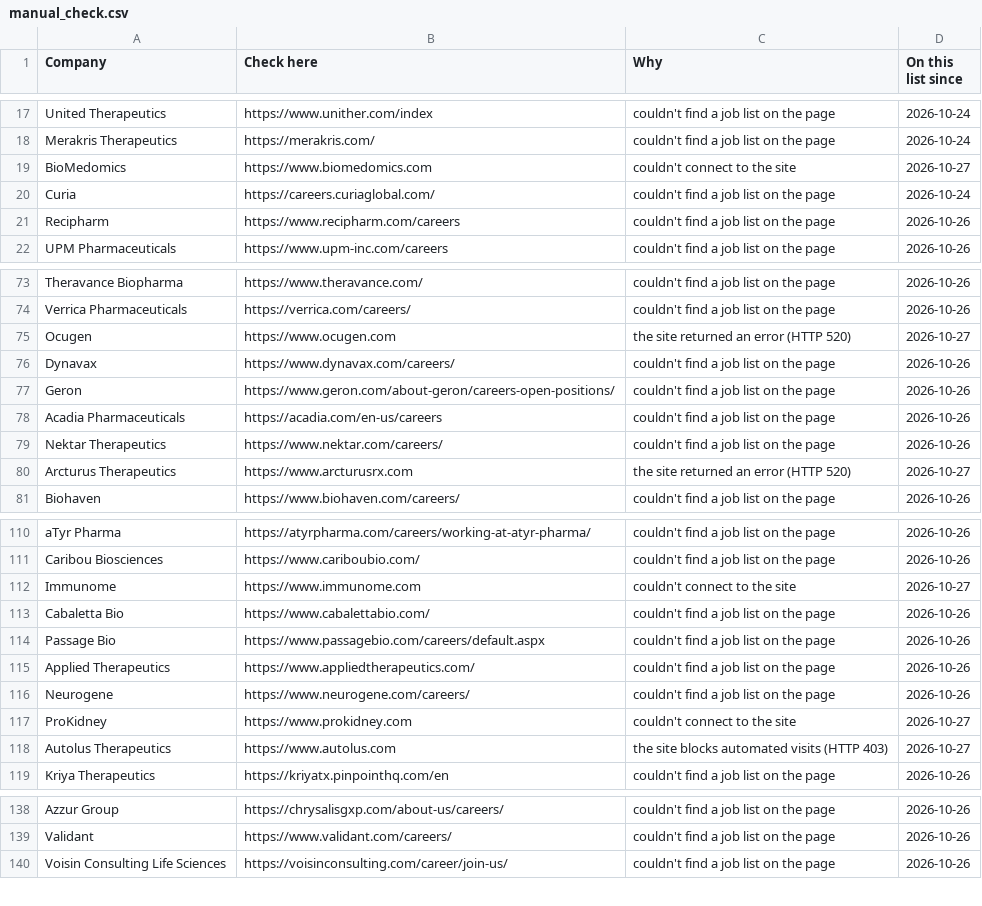
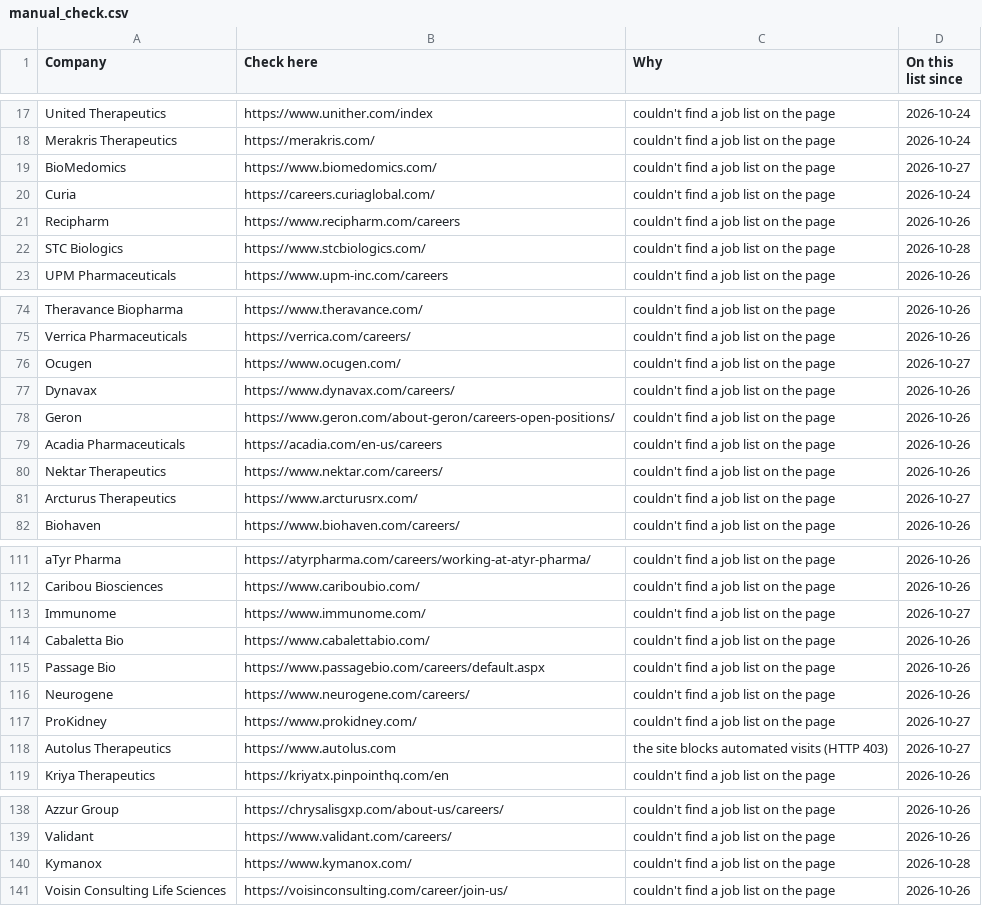
Before and after one commit to arkit-reg/Job_Watch_21, a CSV file: manual_check.csv, drawn as a sheet; only a part is shown, gaps mark what is left out; the diff covers the shown part only.

```diff
--- a/manual_check.csv
+++ b/manual_check.csv
@@ -18,5 +18,6 @@ United Therapeutics,https://www.unither.com/index,couldn't find a job list on th
 Merakris Therapeutics,https://merakris.com/,couldn't find a job list on the page,2026-10-24
-BioMedomics,https://www.biomedomics.com,couldn't connect to the site,2026-10-27
+BioMedomics,https://www.biomedomics.com/,couldn't find a job list on the page,2026-10-27
 Curia,https://careers.curiaglobal.com/,couldn't find a job list on the page,2026-10-24
 Recipharm,https://www.recipharm.com/careers,couldn't find a job list on the page,2026-10-26
+STC Biologics,https://www.stcbiologics.com/,couldn't find a job list on the page,2026-10-28
 UPM Pharmaceuticals,https://www.upm-inc.com/careers,couldn't find a job list on the page,2026-10-26
@@ -74,3 +75,3 @@ Theravance Biopharma,https://www.theravance.com/,couldn't find a job list on the
 Verrica Pharmaceuticals,https://verrica.com/careers/,couldn't find a job list on the page,2026-10-26
-Ocugen,https://www.ocugen.com,the site returned an error (HTTP 520),2026-10-27
+Ocugen,https://www.ocugen.com/,couldn't find a job list on the page,2026-10-27
 Dynavax,https://www.dynavax.com/careers/,couldn't find a job list on the page,2026-10-26
@@ -79,3 +80,3 @@ Acadia Pharmaceuticals,https://acadia.com/en-us/careers,couldn't find a job list
 Nektar Therapeutics,https://www.nektar.com/careers/,couldn't find a job list on the page,2026-10-26
-Arcturus Therapeutics,https://www.arcturusrx.com,the site returned an error (HTTP 520),2026-10-27
+Arcturus Therapeutics,https://www.arcturusrx.com/,couldn't find a job list on the page,2026-10-27
 Biohaven,https://www.biohaven.com/careers/,couldn't find a job list on the page,2026-10-26
@@ -111,8 +112,7 @@ aTyr Pharma,https://atyrpharma.com/careers/working-at-atyr-pharma/,couldn't find
 Caribou Biosciences,https://www.cariboubio.com/,couldn't find a job list on the page,2026-10-26
-Immunome,https://www.immunome.com,couldn't connect to the site,2026-10-27
+Immunome,https://www.immunome.com/,couldn't find a job list on the page,2026-10-27
 Cabaletta Bio,https://www.cabalettabio.com/,couldn't find a job list on the page,2026-10-26
 Passage Bio,https://www.passagebio.com/careers/default.aspx,couldn't find a job list on the page,2026-10-26
-Applied Therapeutics,https://www.appliedtherapeutics.com/,couldn't find a job list on the page,2026-10-26
 Neurogene,https://www.neurogene.com/careers/,couldn't find a job list on the page,2026-10-26
-ProKidney,https://www.prokidney.com,couldn't connect to the site,2026-10-27
+ProKidney,https://www.prokidney.com/,couldn't find a job list on the page,2026-10-27
 Autolus Therapeutics,https://www.autolus.com,the site blocks automated visits (HTTP 403),2026-10-27
@@ -139,2 +139,3 @@ Azzur Group,https://chrysalisgxp.com/about-us/careers/,couldn't find a job list
 Validant,https://www.validant.com/careers/,couldn't find a job list on the page,2026-10-26
+Kymanox,https://www.kymanox.com/,couldn't find a job list on the page,2026-10-28
 Voisin Consulting Life Sciences,https://voisinconsulting.com/career/join-us/,couldn't find a job list on the page,2026-10-26
```
Also changed, not shown: 10 edited cells elsewhere in this file, jobs_log.csv, 1 other file.
